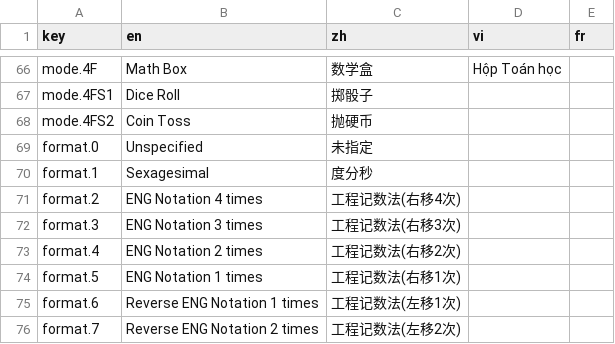
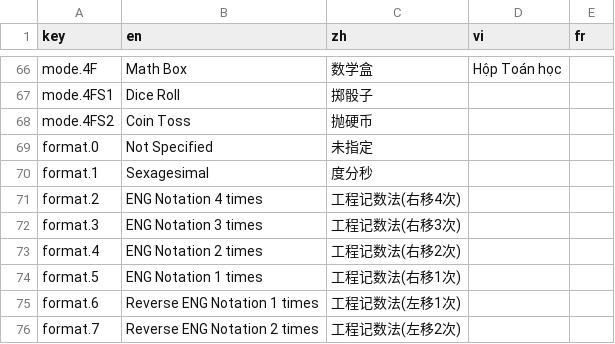
Before and after one commit to CalcWorld/ClassWizQR, a CSV file: i18n/resource.csv, drawn as a sheet; only a part is shown, gaps mark what is left out.

```diff
--- a/i18n/resource.csv
+++ b/i18n/resource.csv
@@ -68,3 +68,3 @@ mode.4FS1,Dice Roll,掷骰子,,
 mode.4FS2,Coin Toss,抛硬币,,
-format.0,Unspecified,未指定,,
+format.0,Not Specified,未指定,,
 format.1,Sexagesimal,度分秒,,
```
Also changed, not shown: 1 other file.
